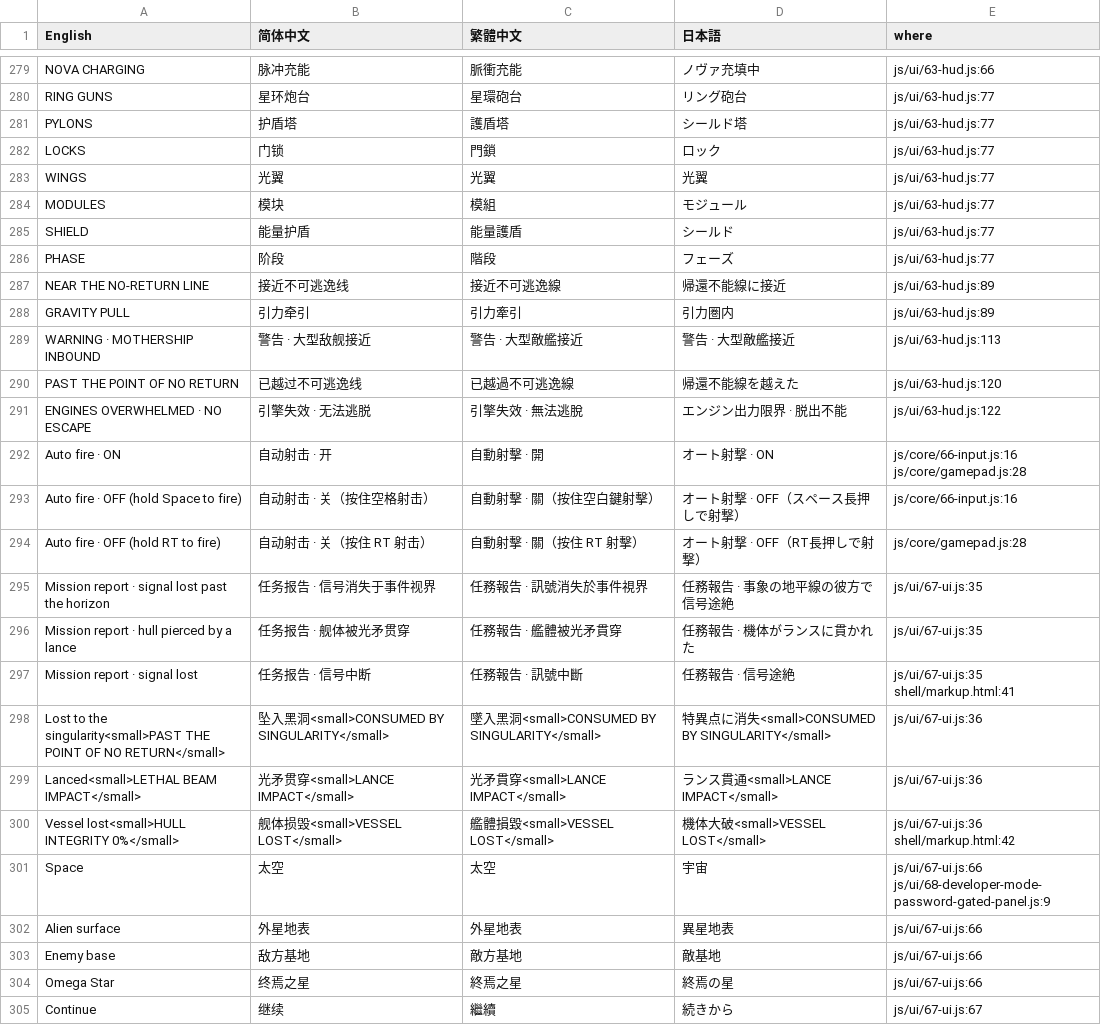
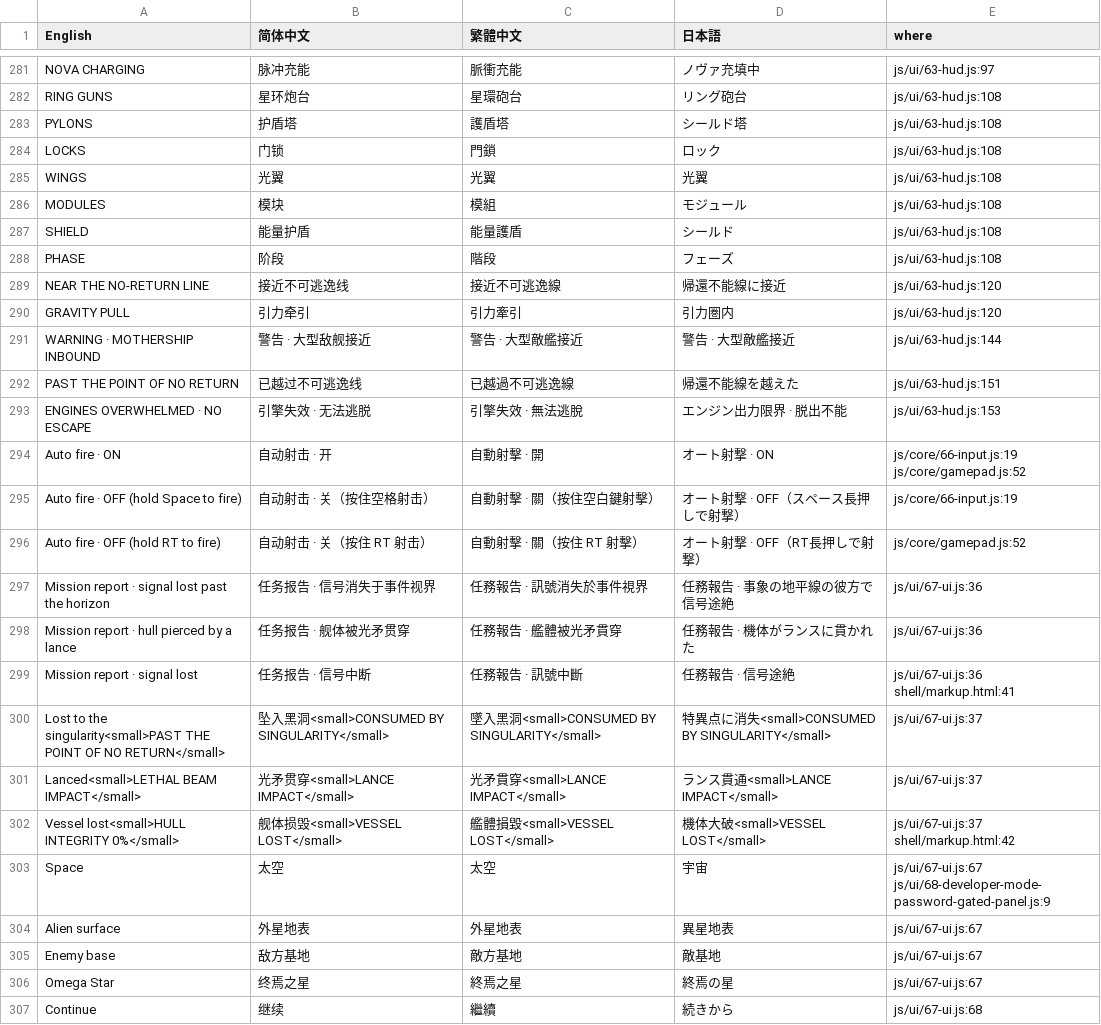
Before and after one commit to wabedaw/wabedaw-deep-space-vanguard, a CSV file: src/lang/catalog.csv, drawn as a sheet; only a part is shown, gaps mark what is left out; addresses are those after the commit; the diff covers the shown part only; the diff names each change by its address in the sheet, - before the commit and + after, or states it on an @@ line.

```diff
--- a/src/lang/catalog.csv
+++ b/src/lang/catalog.csv
-E281 (where): js/ui/63-hud.js:66
+E281 (where): js/ui/63-hud.js:97
-E282:E288 (where): js/ui/63-hud.js:77
+E282:E288 (where): js/ui/63-hud.js:108
-E289:E290 (where): js/ui/63-hud.js:89
+E289:E290 (where): js/ui/63-hud.js:120
-E291 (where): js/ui/63-hud.js:113
+E291 (where): js/ui/63-hud.js:144
-E292 (where): js/ui/63-hud.js:120
+E292 (where): js/ui/63-hud.js:151
-E293 (where): js/ui/63-hud.js:122
+E293 (where): js/ui/63-hud.js:153
-E294 (where): js/core/66-input.js:16 js/core/gamepad.js:28
+E294 (where): js/core/66-input.js:19 js/core/gamepad.js:52
-E295 (where): js/core/66-input.js:16
+E295 (where): js/core/66-input.js:19
-E296 (where): js/core/gamepad.js:28
+E296 (where): js/core/gamepad.js:52
-E297:E298 (where): js/ui/67-ui.js:35
+E297:E298 (where): js/ui/67-ui.js:36
-E299 (where): js/ui/67-ui.js:35 shell/markup.html:41
+E299 (where): js/ui/67-ui.js:36 shell/markup.html:41
-E300:E301 (where): js/ui/67-ui.js:36
+E300:E301 (where): js/ui/67-ui.js:37
-E302 (where): js/ui/67-ui.js:36 shell/markup.html:42
+E302 (where): js/ui/67-ui.js:37 shell/markup.html:42
-E303 (where): js/ui/67-ui.js:66 js/ui/68-developer-mode-password-gated-panel.js:9
+E303 (where): js/ui/67-ui.js:67 js/ui/68-developer-mode-password-gated-panel.js:9
-E304:E306 (where): js/ui/67-ui.js:66
+E304:E306 (where): js/ui/67-ui.js:67
-E307 (where): js/ui/67-ui.js:67
+E307 (where): js/ui/67-ui.js:68
```
Also changed, not shown: 6 added rows, 3 removed rows and 32 edited cells elsewhere in this file, 55 other files.
